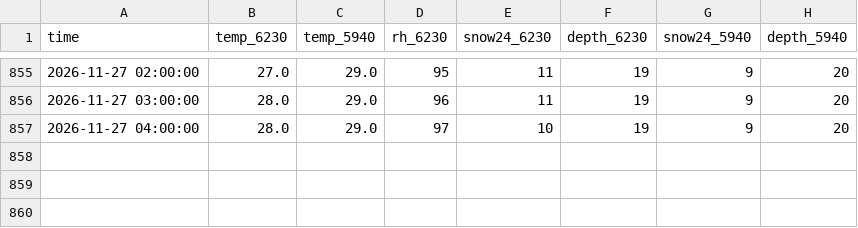
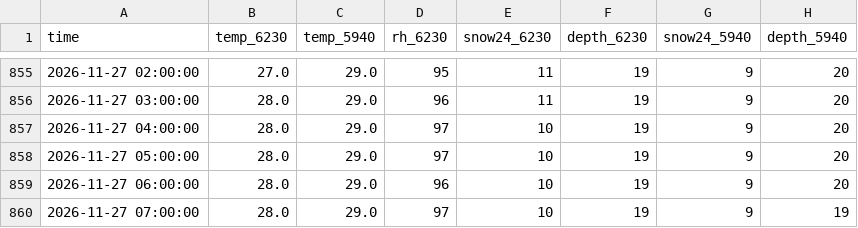
Before and after one commit to john-malone-dc/crystal-conditions, a CSV file: data/nwac_hourly.csv, drawn as a sheet; only a part is shown, gaps mark what is left out; the diff names each change by its address in the sheet, - before the commit and + after, or states it on an @@ line.

```diff
--- a/data/nwac_hourly.csv
+++ b/data/nwac_hourly.csv
+row 858: 2026-11-27 05:00:00 | 28.0 | 29.0 | 97 | 10 | 19 | 9 | 20
+row 859: 2026-11-27 06:00:00 | 28.0 | 29.0 | 96 | 10 | 19 | 9 | 20
+row 860: 2026-11-27 07:00:00 | 28.0 | 29.0 | 97 | 10 | 19 | 9 | 19
```
Also changed, not shown: 3 other files.
